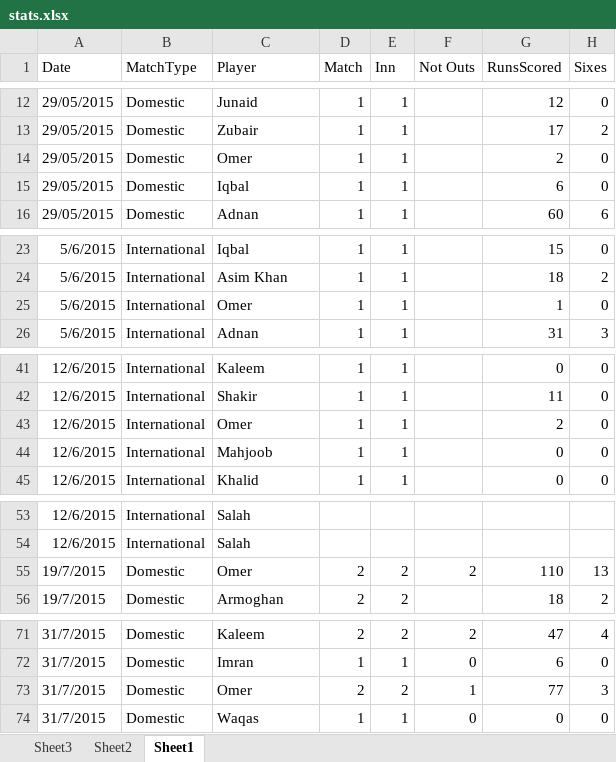
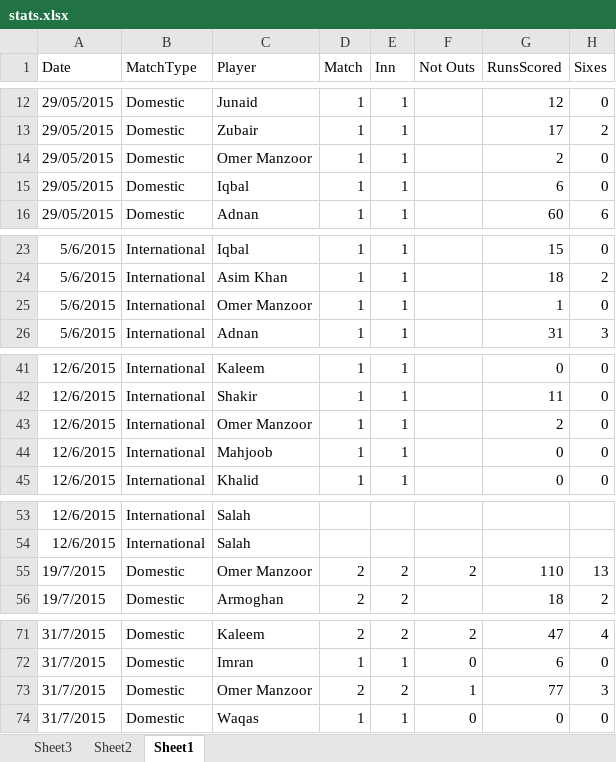
Before and after one commit to kaleemnet/pakcricketjo, an Excel workbook: stats/stats.xlsx, sheet Sheet1, drawn as a sheet; only a part is shown, gaps mark what is left out; values as stored, in another font and other column widths than the file's, no borders; table styles not drawn; the diff covers the shown part only; the diff names each change by its address in the sheet, - before the commit and + after, or states it on an @@ line.

```diff
--- a/stats/stats.xlsx (sheet Sheet1)
+++ b/stats/stats.xlsx (sheet Sheet1)
-C14 (Player): Omer
+C14 (Player): Omer Manzoor
-C25 (Player): Omer
+C25 (Player): Omer Manzoor
-C43 (Player): Omer
+C43 (Player): Omer Manzoor
-C55 (Player): Omer
+C55 (Player): Omer Manzoor
-C73 (Player): Omer
+C73 (Player): Omer Manzoor
```
Also changed, not shown: 43 added rows and 2 edited cells elsewhere in this sheet, sheet Sheet2, sheet Sheet3, 3 other files.
